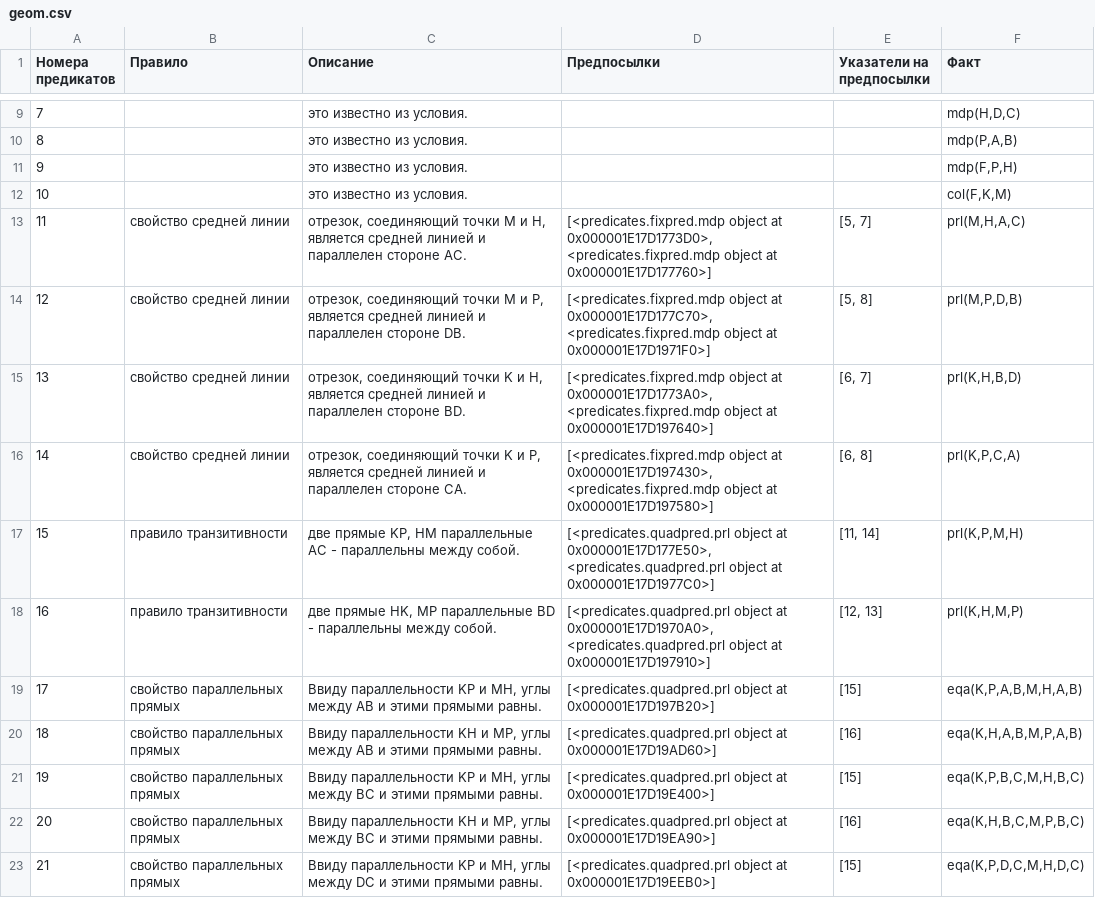
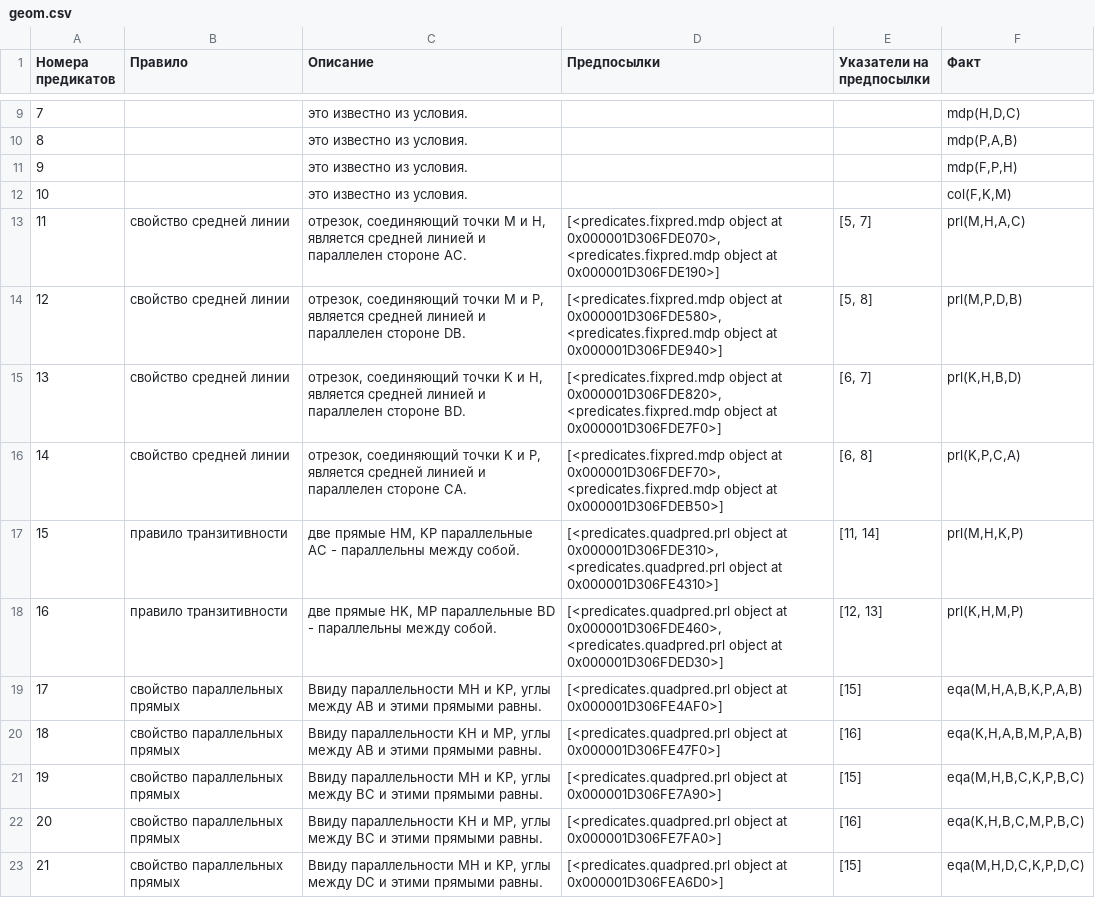
Before and after one commit to enlacroix/neurogeometry, a CSV file: resources/geom.csv, drawn as a sheet; only a part is shown, gaps mark what is left out; the diff covers the shown part only.

```diff
--- a/resources/geom.csv
+++ b/resources/geom.csv
@@ -12,12 +12,12 @@
 10,,это известно из условия.,,,"col(F,K,M)"
-11,свойство средней линии,"отрезок, соединяющий точки M и H, является средней линией и параллелен стороне AC.","[<predicates.fixpred.mdp object at 0x000001E17D1773D0>, <predicates.fixpred.mdp object at 0x000001E17D177760>]","[5, 7]","prl(M,H,A,C)"
-12,свойство средней линии,"отрезок, соединяющий точки M и P, является средней линией и параллелен стороне DB.","[<predicates.fixpred.mdp object at 0x000001E17D177C70>, <predicates.fixpred.mdp object at 0x000001E17D1971F0>]","[5, 8]","prl(M,P,D,B)"
-13,свойство средней линии,"отрезок, соединяющий точки K и H, является средней линией и параллелен стороне BD.","[<predicates.fixpred.mdp object at 0x000001E17D1773A0>, <predicates.fixpred.mdp object at 0x000001E17D197640>]","[6, 7]","prl(K,H,B,D)"
-14,свойство средней линии,"отрезок, соединяющий точки K и P, является средней линией и параллелен стороне CA.","[<predicates.fixpred.mdp object at 0x000001E17D197430>, <predicates.fixpred.mdp object at 0x000001E17D197580>]","[6, 8]","prl(K,P,C,A)"
-15,правило транзитивности,"две прямые KP, HM параллельные AC - параллельны между собой.","[<predicates.quadpred.prl object at 0x000001E17D177E50>, <predicates.quadpred.prl object at 0x000001E17D1977C0>]","[11, 14]","prl(K,P,M,H)"
-16,правило транзитивности,"две прямые HK, MP параллельные BD - параллельны между собой.","[<predicates.quadpred.prl object at 0x000001E17D1970A0>, <predicates.quadpred.prl object at 0x000001E17D197910>]","[12, 13]","prl(K,H,M,P)"
-17,свойство параллельных прямых,"Ввиду параллельности KP и MH, углы между AB и этими прямыми равны.",[<predicates.quadpred.prl object at 0x000001E17D197B20>],[15],"eqa(K,P,A,B,M,H,A,B)"
-18,свойство параллельных прямых,"Ввиду параллельности KH и MP, углы между AB и этими прямыми равны.",[<predicates.quadpred.prl object at 0x000001E17D19AD60>],[16],"eqa(K,H,A,B,M,P,A,B)"
-19,свойство параллельных прямых,"Ввиду параллельности KP и MH, углы между BC и этими прямыми равны.",[<predicates.quadpred.prl object at 0x000001E17D19E400>],[15],"eqa(K,P,B,C,M,H,B,C)"
-20,свойство параллельных прямых,"Ввиду параллельности KH и MP, углы между BC и этими прямыми равны.",[<predicates.quadpred.prl object at 0x000001E17D19EA90>],[16],"eqa(K,H,B,C,M,P,B,C)"
-21,свойство параллельных прямых,"Ввиду параллельности KP и MH, углы между DC и этими прямыми равны.",[<predicates.quadpred.prl object at 0x000001E17D19EEB0>],[15],"eqa(K,P,D,C,M,H,D,C)"
+11,свойство средней линии,"отрезок, соединяющий точки M и H, является средней линией и параллелен стороне AC.","[<predicates.fixpred.mdp object at 0x000001D306FDE070>, <predicates.fixpred.mdp object at 0x000001D306FDE190>]","[5, 7]","prl(M,H,A,C)"
+12,свойство средней линии,"отрезок, соединяющий точки M и P, является средней линией и параллелен стороне DB.","[<predicates.fixpred.mdp object at 0x000001D306FDE580>, <predicates.fixpred.mdp object at 0x000001D306FDE940>]","[5, 8]","prl(M,P,D,B)"
+13,свойство средней линии,"отрезок, соединяющий точки K и H, является средней линией и параллелен стороне BD.","[<predicates.fixpred.mdp object at 0x000001D306FDE820>, <predicates.fixpred.mdp object at 0x000001D306FDE7F0>]","[6, 7]","prl(K,H,B,D)"
+14,свойство средней линии,"отрезок, соединяющий точки K и P, является средней линией и параллелен стороне CA.","[<predicates.fixpred.mdp object at 0x000001D306FDEF70>, <predicates.fixpred.mdp object at 0x000001D306FDEB50>]","[6, 8]","prl(K,P,C,A)"
+15,правило транзитивности,"две прямые HM, KP параллельные AC - параллельны между собой.","[<predicates.quadpred.prl object at 0x000001D306FDE310>, <predicates.quadpred.prl object at 0x000001D306FE4310>]","[11, 14]","prl(M,H,K,P)"
+16,правило транзитивности,"две прямые HK, MP параллельные BD - параллельны между собой.","[<predicates.quadpred.prl object at 0x000001D306FDE460>, <predicates.quadpred.prl object at 0x000001D306FDED30>]","[12, 13]","prl(K,H,M,P)"
+17,свойство параллельных прямых,"Ввиду параллельности MH и KP, углы между AB и этими прямыми равны.",[<predicates.quadpred.prl object at 0x000001D306FE4AF0>],[15],"eqa(M,H,A,B,K,P,A,B)"
+18,свойство параллельных прямых,"Ввиду параллельности KH и MP, углы между AB и этими прямыми равны.",[<predicates.quadpred.prl object at 0x000001D306FE47F0>],[16],"eqa(K,H,A,B,M,P,A,B)"
+19,свойство параллельных прямых,"Ввиду параллельности MH и KP, углы между BC и этими прямыми равны.",[<predicates.quadpred.prl object at 0x000001D306FE7A90>],[15],"eqa(M,H,B,C,K,P,B,C)"
+20,свойство параллельных прямых,"Ввиду параллельности KH и MP, углы между BC и этими прямыми равны.",[<predicates.quadpred.prl object at 0x000001D306FE7FA0>],[16],"eqa(K,H,B,C,M,P,B,C)"
+21,свойство параллельных прямых,"Ввиду параллельности MH и KP, углы между DC и этими прямыми равны.",[<predicates.quadpred.prl object at 0x000001D306FEA6D0>],[15],"eqa(M,H,D,C,K,P,D,C)"
```
Also changed, not shown: 15 edited cells elsewhere in this file, 20 other files.
